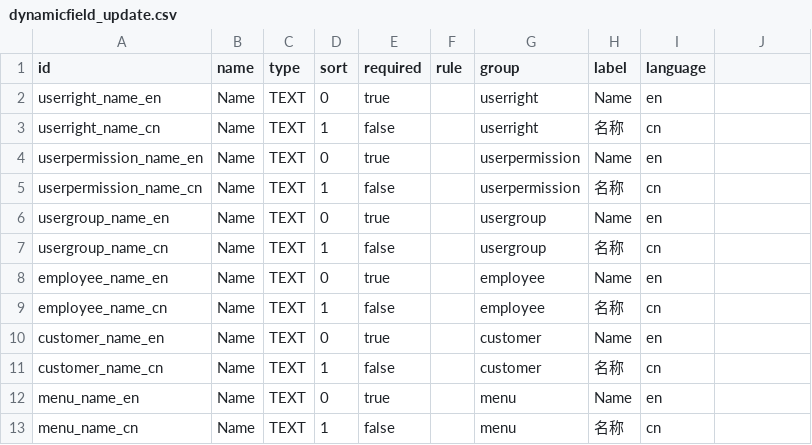
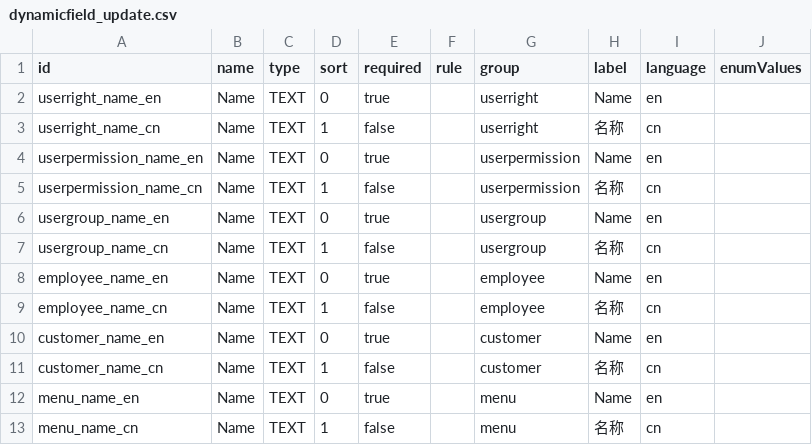
Before and after one commit to williamtanws/beanframework, a CSV file: bin/backend/console/src/main/resources/import/dynamicfield/dynamicfield_update.csv, drawn as a sheet; the diff names each change by its address in the sheet, - before the commit and + after, or states it on an @@ line.

```diff
--- a/bin/backend/console/src/main/resources/import/dynamicfield/dynamicfield_update.csv
+++ b/bin/backend/console/src/main/resources/import/dynamicfield/dynamicfield_update.csv
-J1: (empty)
+J1: enumValues
```
Also changed, not shown: bin/backend/console/src/main/resources/import/menu/menu_update.csv, 58 other files.
